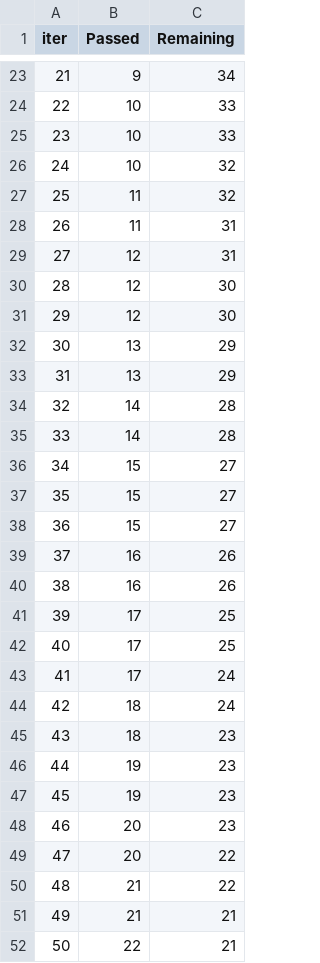
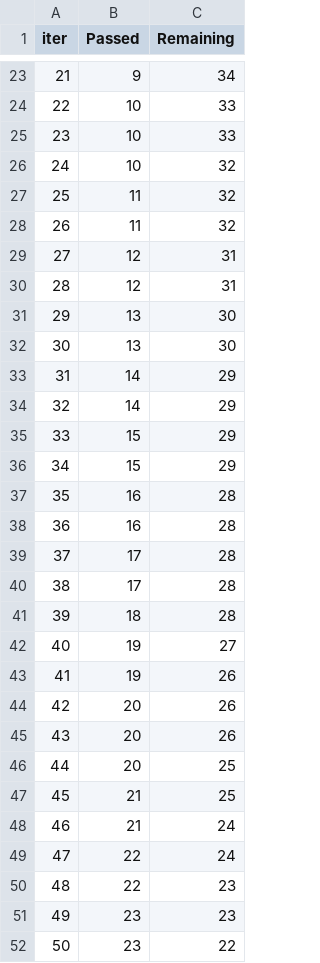
Before and after one commit to ccemozclk/mlproject, a TSV file: catboost_info/time_left.tsv, drawn as a sheet; only a part is shown, gaps mark what is left out; the diff covers the shown part only.

```diff
--- a/catboost_info/time_left.tsv
+++ b/catboost_info/time_left.tsv
@@ -27,26 +27,26 @@ iter	Passed	Remaining
 25	11	32
-26	11	31
+26	11	32
 27	12	31
-28	12	30
-29	12	30
-30	13	29
-31	13	29
-32	14	28
-33	14	28
-34	15	27
-35	15	27
-36	15	27
-37	16	26
-38	16	26
-39	17	25
-40	17	25
-41	17	24
-42	18	24
-43	18	23
-44	19	23
-45	19	23
-46	20	23
-47	20	22
-48	21	22
-49	21	21
-50	22	21
+28	12	31
+29	13	30
+30	13	30
+31	14	29
+32	14	29
+33	15	29
+34	15	29
+35	16	28
+36	16	28
+37	17	28
+38	17	28
+39	18	28
+40	19	27
+41	19	26
+42	20	26
+43	20	26
+44	20	25
+45	21	25
+46	21	24
+47	22	24
+48	22	23
+49	23	23
+50	23	22
```
Also changed, not shown: 93 edited cells elsewhere in this file, 5 other files.
